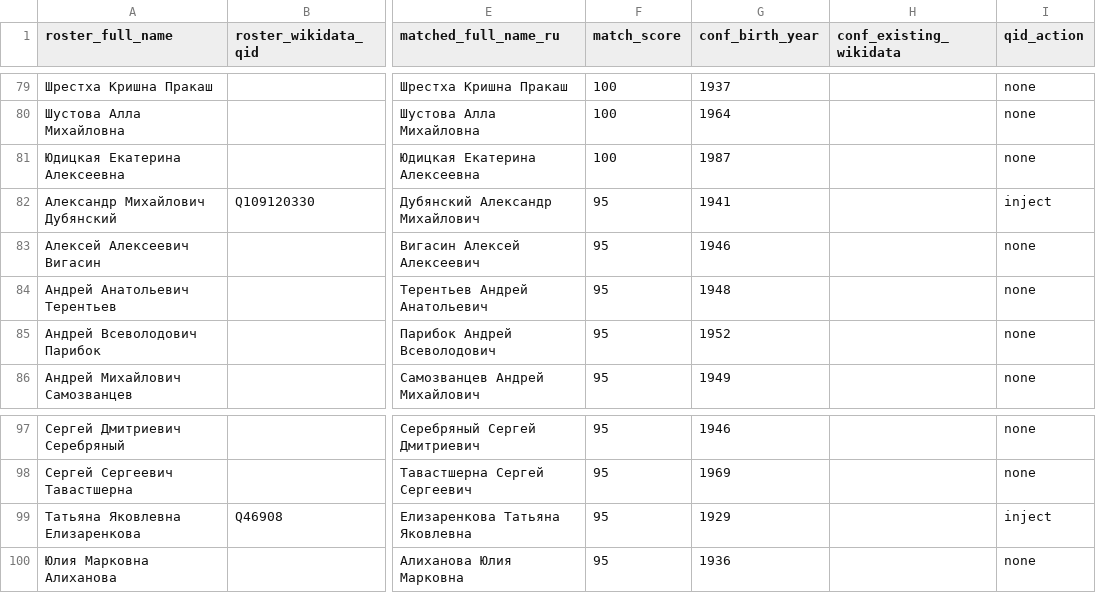
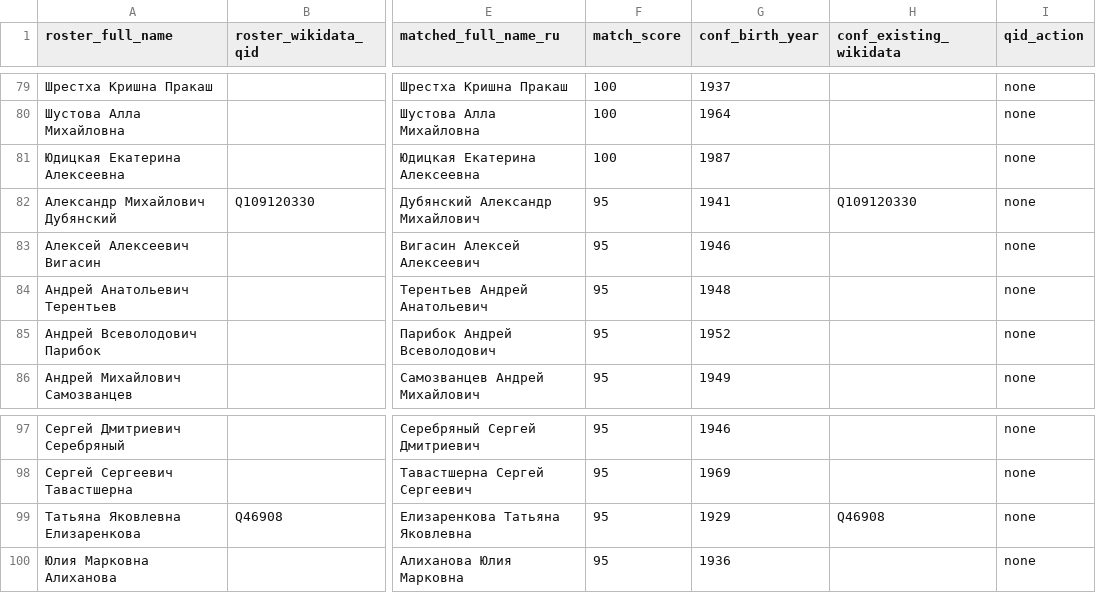
Before and after one commit to gasyoun/IndologyScholars, a CSV file: analytics_output/roster_participant_links.csv, drawn as a sheet; only a part is shown, gaps mark what is left out; the diff names each change by its address in the sheet, - before the commit and + after, or states it on an @@ line.

Commit message:
data: phase-5 roster refresh

```diff
--- a/analytics_output/roster_participant_links.csv
+++ b/analytics_output/roster_participant_links.csv
-H82 (conf_existing_wikidata): (empty)
+H82 (conf_existing_wikidata): Q109120330
-I82 (qid_action): inject
+I82 (qid_action): none
-H99 (conf_existing_wikidata): (empty)
+H99 (conf_existing_wikidata): Q46908
-I99 (qid_action): inject
+I99 (qid_action): none
```
Also changed, not shown: 8 other files.
